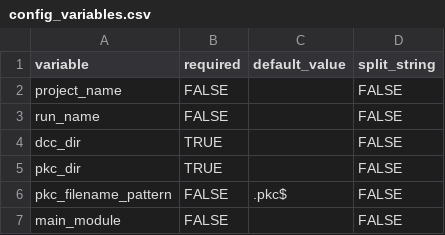
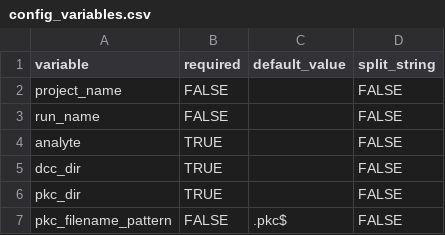
Before and after one commit to alonzowolfram/bisant-geo, a CSV file: config_variables.csv, drawn as a sheet; only a part is shown; the shorter side is filled out with more unchanged rows; the diff names each change by its address in the sheet, - before the commit and + after, or states it on an @@ line.

Commit message:
Added config variables for protein analyte

```diff
--- a/config_variables.csv
+++ b/config_variables.csv
+row 4: analyte | TRUE |  | FALSE
```
Also changed, not shown: 2 other files.
